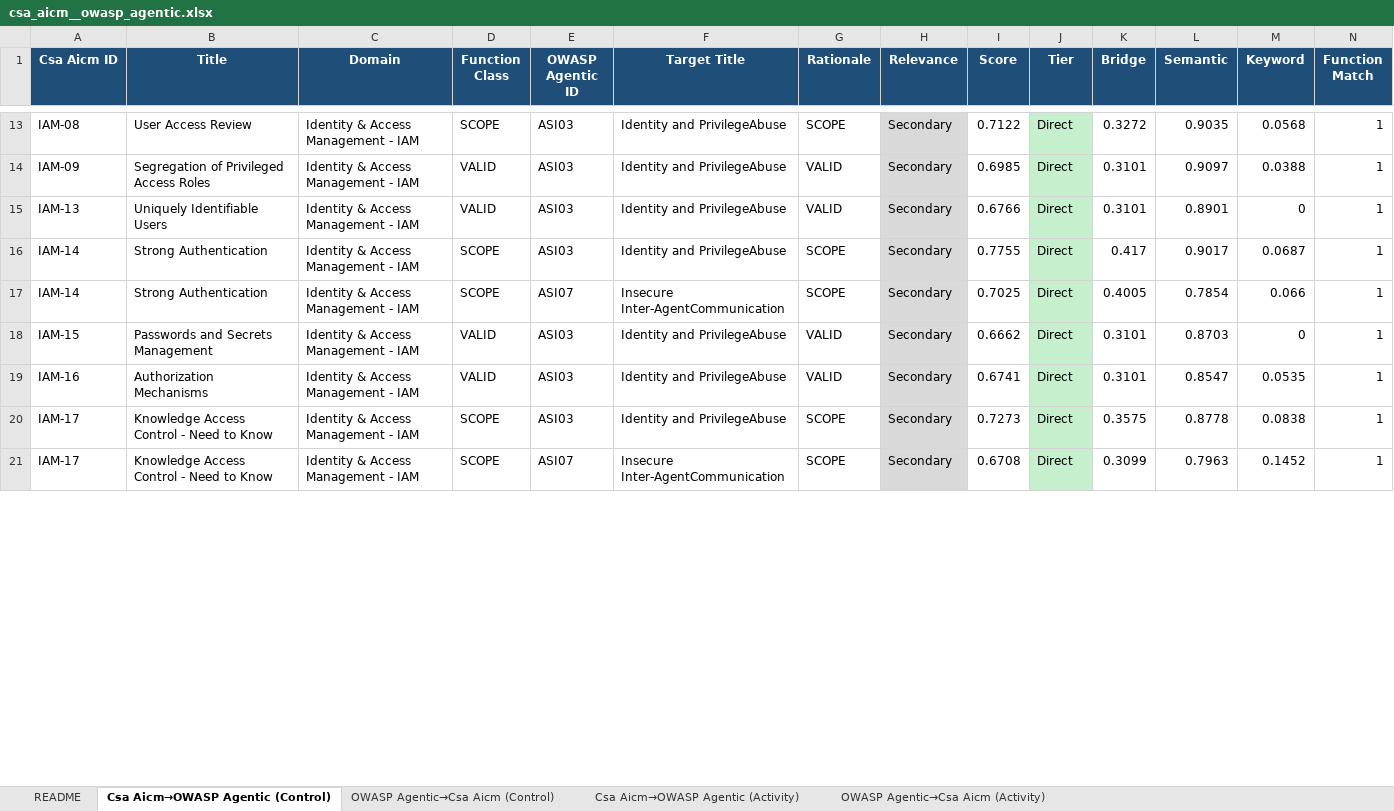
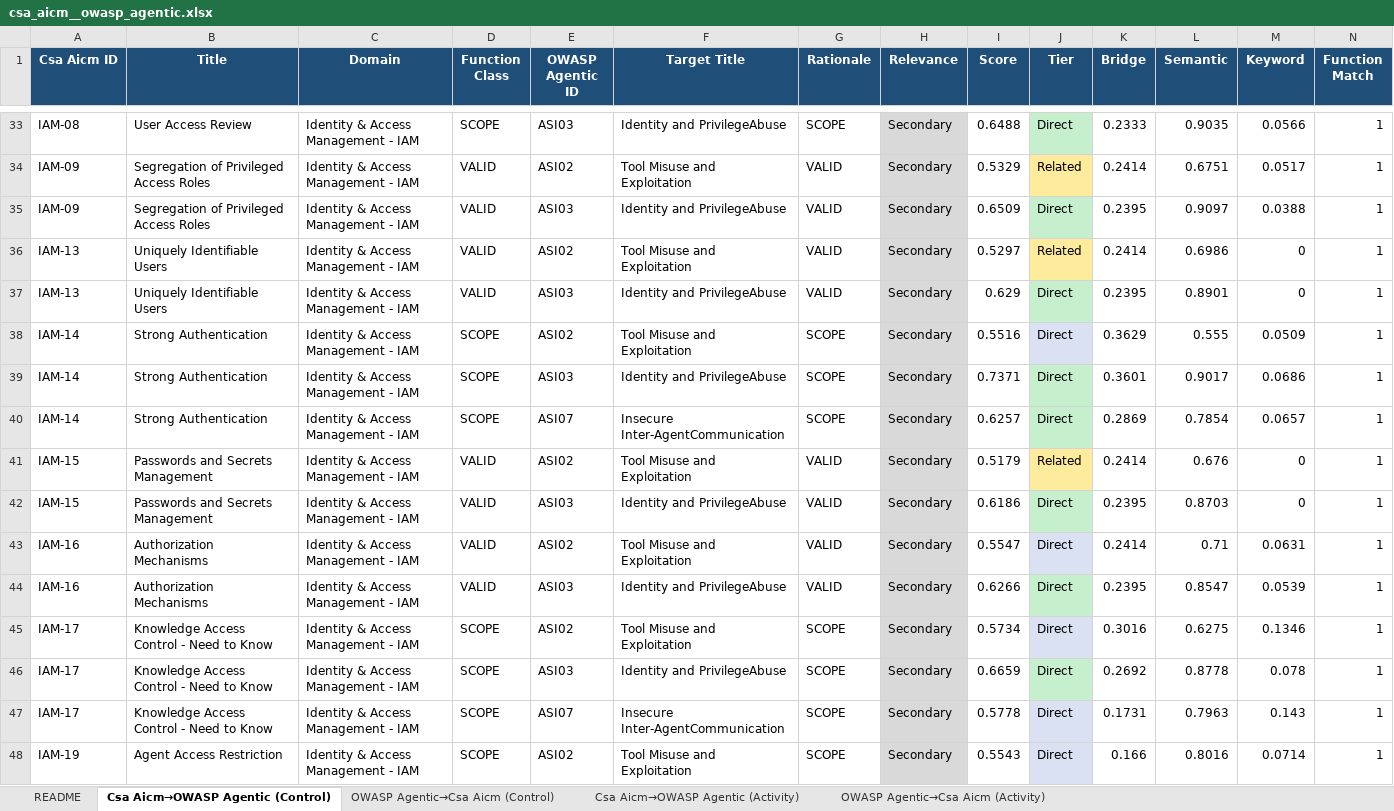
Before and after one commit to rocklambros/ai-security-framework-crosswalk, an Excel workbook: mapping_engine/output/results/csa_aicm__owasp_agentic.xlsx, sheet Csa Aicm→OWASP Agentic (Control), drawn as a sheet; only a part is shown, gaps mark what is left out; values as stored, in another font and other column widths than the file's, no borders; addresses are those after the commit; the diff covers the shown part only; the diff names each change by its address in the sheet, - before the commit and + after, or states it on an @@ line.

```diff
--- a/mapping_engine/output/results/csa_aicm__owasp_agentic.xlsx (sheet Csa Aicm→OWASP Agentic (Control))
+++ b/mapping_engine/output/results/csa_aicm__owasp_agentic.xlsx (sheet Csa Aicm→OWASP Agentic (Control))
-I33 (Score): 0.7122
+I33 (Score): 0.6488
-K33 (Bridge): 0.3272
+K33 (Bridge): 0.2333
-M33 (Keyword): 0.0568
+M33 (Keyword): 0.0566
+row 34: IAM-09 | Segregation of Privileged Access Roles | Identity & Access Management - IAM | VALID | ASI02 | Tool Misuse and Exploitation | VALID | Secondary | 0.5329 | Related | 0.2414 | 0.6751 | 0.0517 | 1
-I35 (Score): 0.6985
+I35 (Score): 0.6509
-K35 (Bridge): 0.3101
+K35 (Bridge): 0.2395
+row 36: IAM-13 | Uniquely Identifiable Users | Identity & Access Management - IAM | VALID | ASI02 | Tool Misuse and Exploitation | VALID | Secondary | 0.5297 | Related | 0.2414 | 0.6986 | 0 | 1
-I37 (Score): 0.6766
+I37 (Score): 0.629
-K37 (Bridge): 0.3101
+K37 (Bridge): 0.2395
+row 38: IAM-14 | Strong Authentication | Identity & Access Management - IAM | SCOPE | ASI02 | Tool Misuse and Exploitation | SCOPE | Secondary | 0.5516 | Direct | 0.3629 | 0.555 | 0.0509 | 1
-I39 (Score): 0.7755
+I39 (Score): 0.7371
-K39 (Bridge): 0.417
+K39 (Bridge): 0.3601
-M39 (Keyword): 0.0687
+M39 (Keyword): 0.0686
-I40 (Score): 0.7025
+I40 (Score): 0.6257
-K40 (Bridge): 0.4005
+K40 (Bridge): 0.2869
-M40 (Keyword): 0.066
+M40 (Keyword): 0.0657
+row 41: IAM-15 | Passwords and Secrets Management | Identity & Access Management - IAM | VALID | ASI02 | Tool Misuse and Exploitation | VALID | Secondary | 0.5179 | Related | 0.2414 | 0.676 | 0 | 1
-I42 (Score): 0.6662
+I42 (Score): 0.6186
-K42 (Bridge): 0.3101
+K42 (Bridge): 0.2395
+row 43: IAM-16 | Authorization Mechanisms | Identity & Access Management - IAM | VALID | ASI02 | Tool Misuse and Exploitation | VALID | Secondary | 0.5547 | Direct | 0.2414 | 0.71 | 0.0631 | 1
-I44 (Score): 0.6741
+I44 (Score): 0.6266
-K44 (Bridge): 0.3101
+K44 (Bridge): 0.2395
-M44 (Keyword): 0.0535
+M44 (Keyword): 0.0539
+row 45: IAM-17 | Knowledge Access Control - Need to Know | Identity & Access Management - IAM | SCOPE | ASI02 | Tool Misuse and Exploitation | SCOPE | Secondary | 0.5734 | Direct | 0.3016 | 0.6275 | 0.1346 | 1
-I46 (Score): 0.7273
+I46 (Score): 0.6659
-K46 (Bridge): 0.3575
+K46 (Bridge): 0.2692
-M46 (Keyword): 0.0838
+M46 (Keyword): 0.078
-I47 (Score): 0.6708
+I47 (Score): 0.5778
-J47 fill: #C6EFCE
+J47 fill: #D9E1F2
-K47 (Bridge): 0.3099
+K47 (Bridge): 0.1731
-M47 (Keyword): 0.1452
+M47 (Keyword): 0.143
+row 48: IAM-19 | Agent Access Restriction | Identity & Access Management - IAM | SCOPE | ASI02 | Tool Misuse and Exploitation | SCOPE | Secondary | 0.5543 | Direct | 0.166 | 0.8016 | 0.0714 | 1
```
Also changed, not shown: 70 added rows, 3 removed rows, 58 edited cells and cell formats elsewhere in this sheet, sheet OWASP Agentic→Csa Aicm (Control), sheet README, 26 other files.
